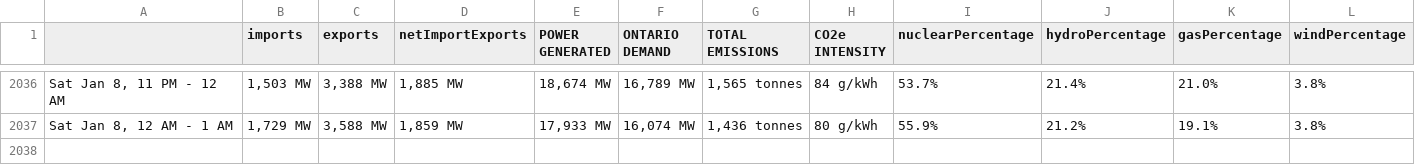
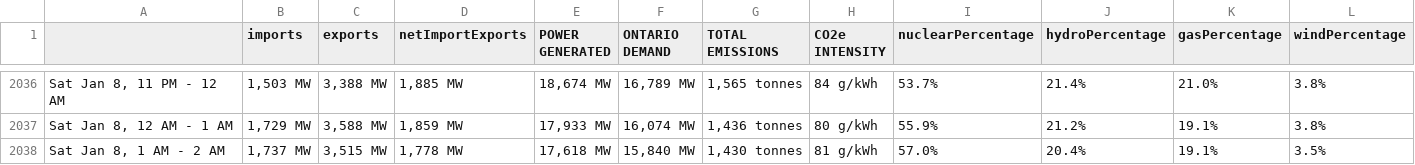
Before and after one commit to ryanfobel/ontario-grid-data, a CSV file: data/summary.csv, drawn as a sheet; only a part is shown, gaps mark what is left out; rows hold the shown columns only; the diff names each change by its address in the sheet, - before the commit and + after, or states it on an @@ line.

```diff
--- a/data/summary.csv
+++ b/data/summary.csv
+row 2038: Sat Jan 8, 1 AM - 2 AM | 1,737 MW | 3,515 MW | 1,778 MW | 17,618 MW | 15,840 MW | 1,430 tonnes | 81 g/kWh | 57.0% | 20.4% | 19.1% | 3.5%
```
Also changed, not shown: data/output.csv, 1 other file.
